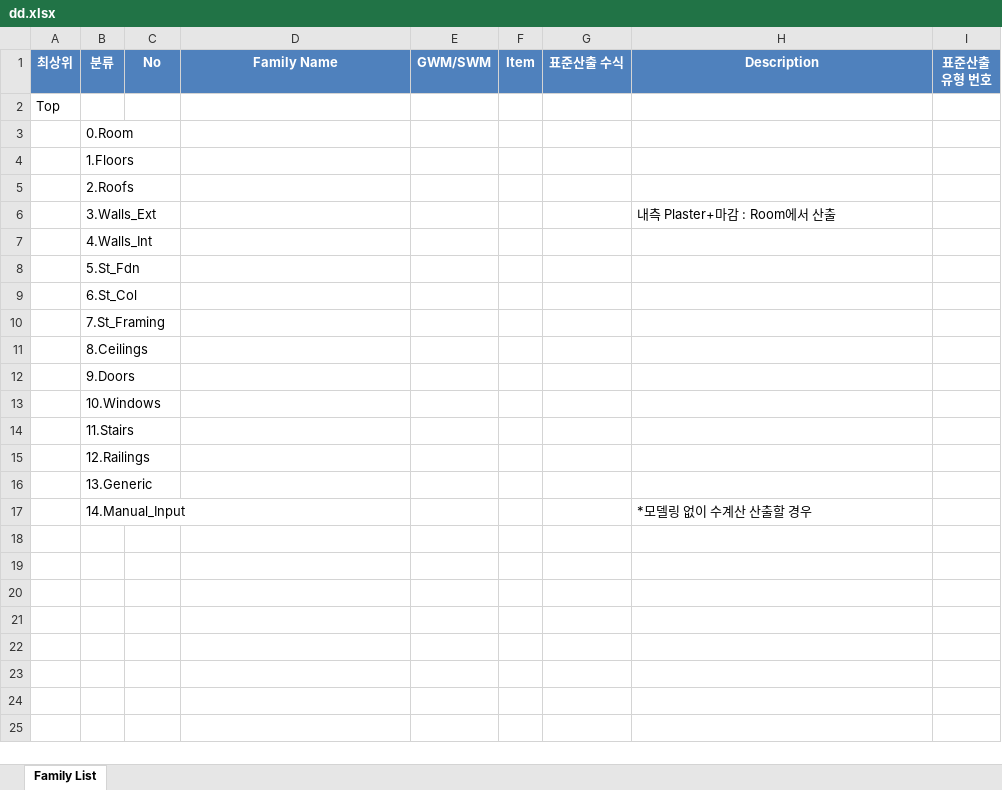
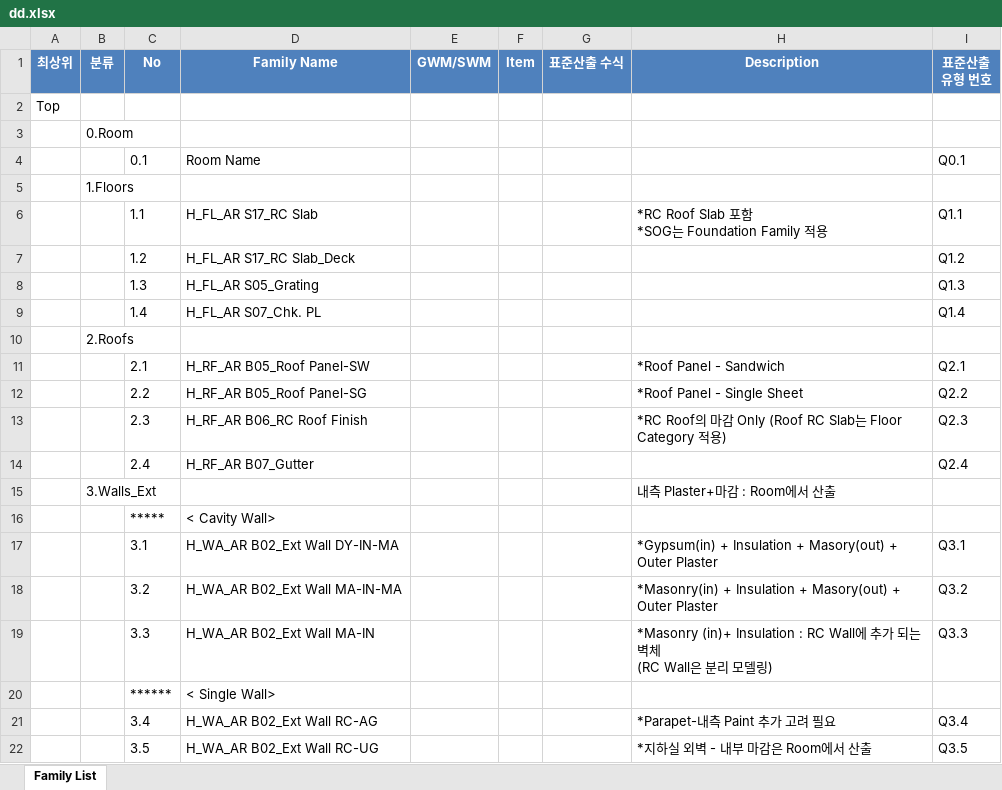
Before and after one commit to hnanmal/mQ, an Excel workbook: H_BimNote/파라미터사전수정/dd.xlsx, sheet Family List, drawn as a sheet; only a part is shown; the shorter side is filled out with more unchanged rows; values as stored, in another font and other column widths than the file's, no borders; ↵ is a line break in a cell; the diff covers the shown part only; the diff names each change by its address in the sheet, - before the commit and + after, or states it on an @@ line.

```diff
--- a/H_BimNote/파라미터사전수정/dd.xlsx (sheet Family List)
+++ b/H_BimNote/파라미터사전수정/dd.xlsx (sheet Family List)
+row 4:  |  | 0.1 | Room Name |  |  |  |  | Q0.1
+row 6:  |  | 1.1 | H_FL_AR S17_RC Slab |  |  |  | *RC Roof Slab 포함 ↵ *SOG는 Foundation Family 적용 | Q1.1
+row 7:  |  | 1.2 | H_FL_AR S17_RC Slab_Deck |  |  |  |  | Q1.2
+row 8:  |  | 1.3 | H_FL_AR S05_Grating |  |  |  |  | Q1.3
+row 9:  |  | 1.4 | H_FL_AR S07_Chk. PL |  |  |  |  | Q1.4
+row 11:  |  | 2.1 | H_RF_AR B05_Roof Panel-SW |  |  |  | *Roof Panel - Sandwich | Q2.1
+row 12:  |  | 2.2 | H_RF_AR B05_Roof Panel-SG |  |  |  | *Roof Panel - Single Sheet | Q2.2
+row 13:  |  | 2.3 | H_RF_AR B06_RC Roof Finish |  |  |  | *RC Roof의 마감 Only (Roof RC Slab는 Floor Category 적용) | Q2.3
+row 14:  |  | 2.4 | H_RF_AR B07_Gutter |  |  |  |  | Q2.4
+row 16:  |  | ***** | < Cavity Wall>
+row 17:  |  | 3.1 | H_WA_AR B02_Ext Wall DY-IN-MA |  |  |  | *Gypsum(in) + Insulation + Masory(out) + Outer Plaster | Q3.1
+row 18:  |  | 3.2 | H_WA_AR B02_Ext Wall MA-IN-MA |  |  |  | *Masonry(in) + Insulation + Masory(out) + Outer Plaster | Q3.2
+row 19:  |  | 3.3 | H_WA_AR B02_Ext Wall MA-IN |  |  |  | *Masonry (in)+ Insulation : RC Wall에 추가 되는 벽체 ↵ (RC Wall은 분리 모델링) | Q3.3
+row 20:  |  | ****** | < Single Wall>
+row 21:  |  | 3.4 | H_WA_AR B02_Ext Wall RC-AG |  |  |  | *Parapet-내측 Paint 추가 고려 필요 | Q3.4
+row 22:  |  | 3.5 | H_WA_AR B02_Ext Wall RC-UG |  |  |  | *지하실 외벽 - 내부 마감은 Room에서 산출 | Q3.5
```
Also changed, not shown: 61 added rows elsewhere in this sheet, 16 other files.
